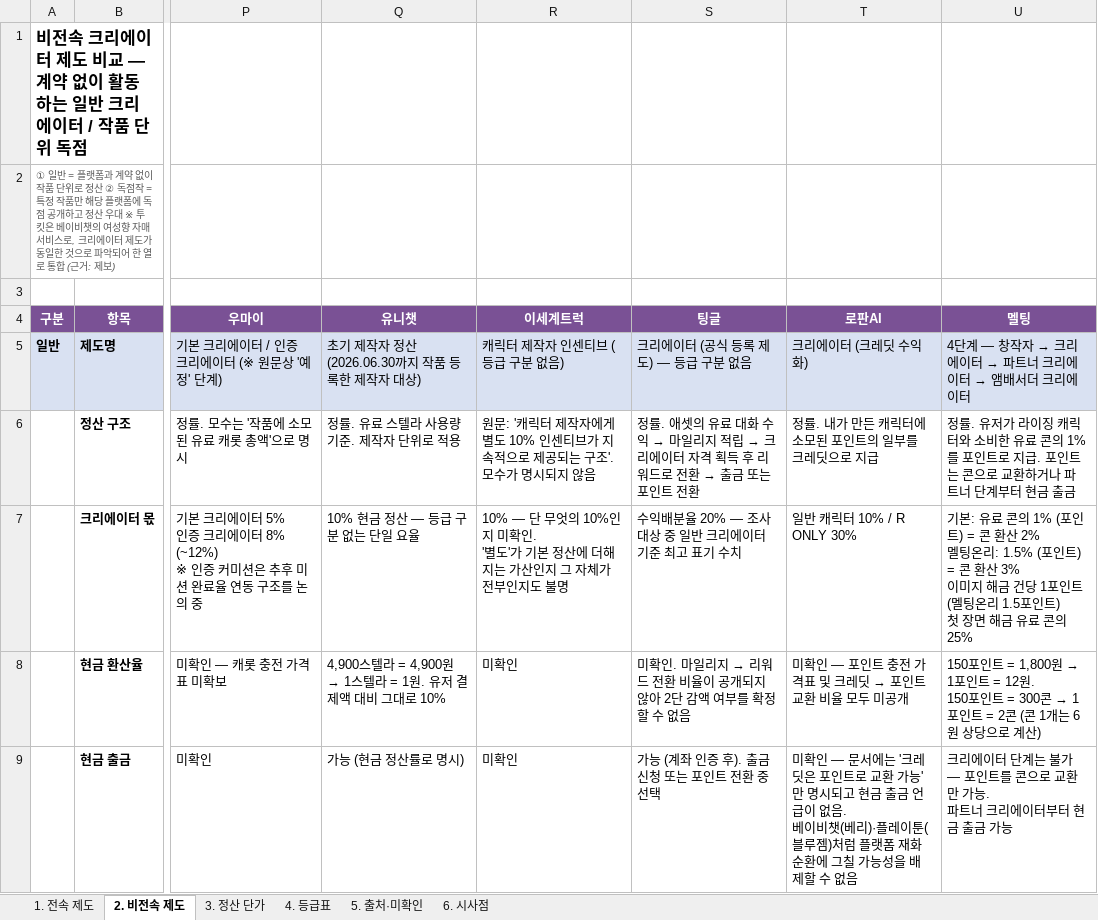
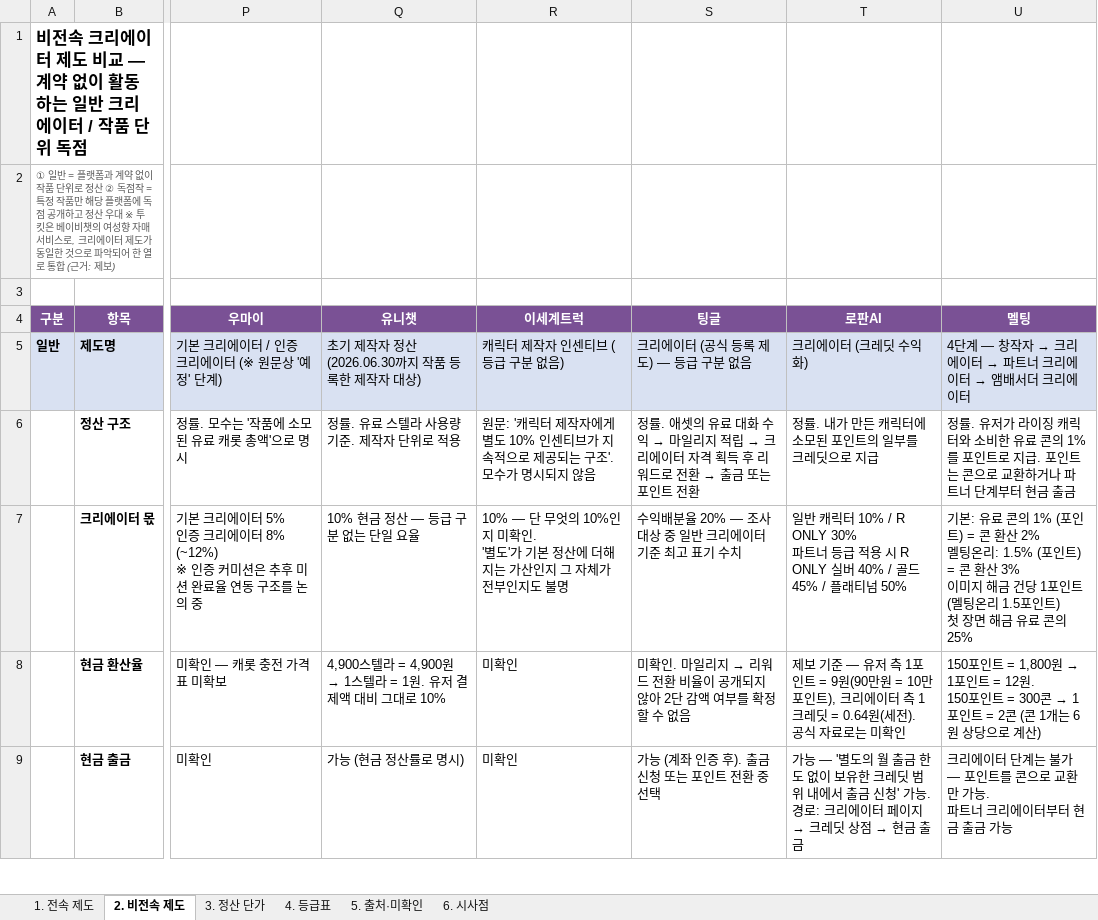
Before and after one commit to effie-cp/-, an Excel workbook: research/platform-creator/플랫폼_크리에이터_제도_비교.xlsx, sheet 2. 비전속 제도, drawn as a sheet; only a part is shown, gaps mark what is left out; values as stored, in another font and other column widths than the file's, no borders; ↵ is a line break in a cell; the diff covers the shown part only; the diff names each change by its address in the sheet, - before the commit and + after, or states it on an @@ line.

```diff
--- a/research/platform-creator/플랫폼_크리에이터_제도_비교.xlsx (sheet 2. 비전속 제도)
+++ b/research/platform-creator/플랫폼_크리에이터_제도_비교.xlsx (sheet 2. 비전속 제도)
-T7 (로판AI): …/ R ONLY 30%
+T7 (로판AI): …/ R ONLY 30% ↵ 파트너 등급 적용 시 R ONLY 실버 40% / 골드 45% / 플래티넘 50%
@@ T8 (로판AI): 미확인 — 포인트 충전 가격표 및 크레딧 → 포인트 교환 비율 모두 미공개 → 제보 기준 — 유저 측 1포인트 = 9원(90만원 = 10만포인트), 크리에이터 측 1크레딧 = 0.64원(세전). ↵ 공식 자료로는 미확인 @@
@@ T9 (로판AI): 미확인 — 문서에는 '크레딧은 포인트로 교환 가능'만 명시되고 현금 출금 언급이 없음. ↵ 베이비챗(베리)·플레이툰(블루젬)처럼 플랫폼 재화 순환에 그칠 가능성을 배제할 수 없음 → 가능 — '별도의 월 출금 한도 없이 보유한 크레딧 범위 내에서 출금 신청' 가능. ↵ 경로: 크리에이터 페이지 → 크레딧 상점 → 현금 출금 @@
```
Also changed, not shown: 4 edited cells elsewhere in this sheet, sheet 3. 정산 단가, sheet 5. 출처·미확인, sheet 6. 시사점, sheet 1. 전속 제도, 3 other files.
